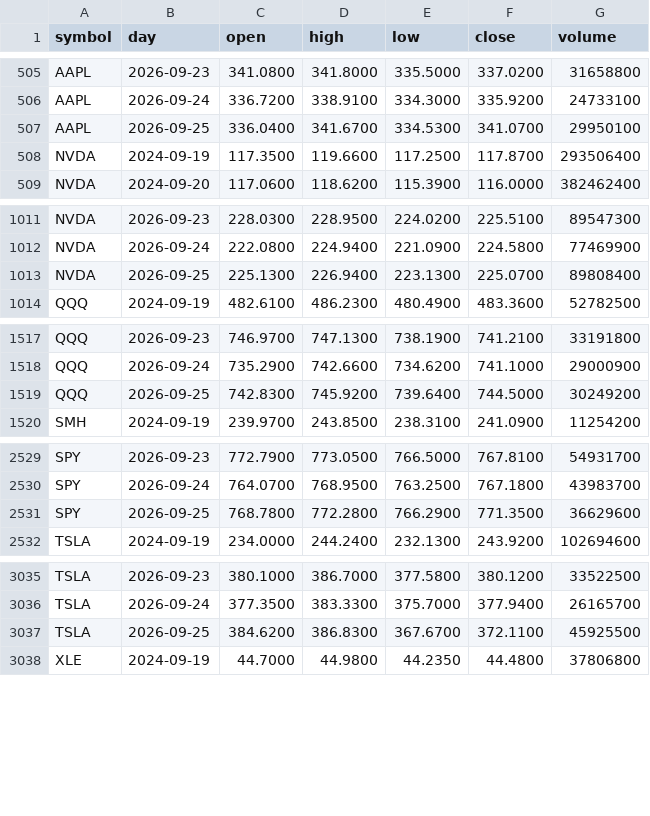
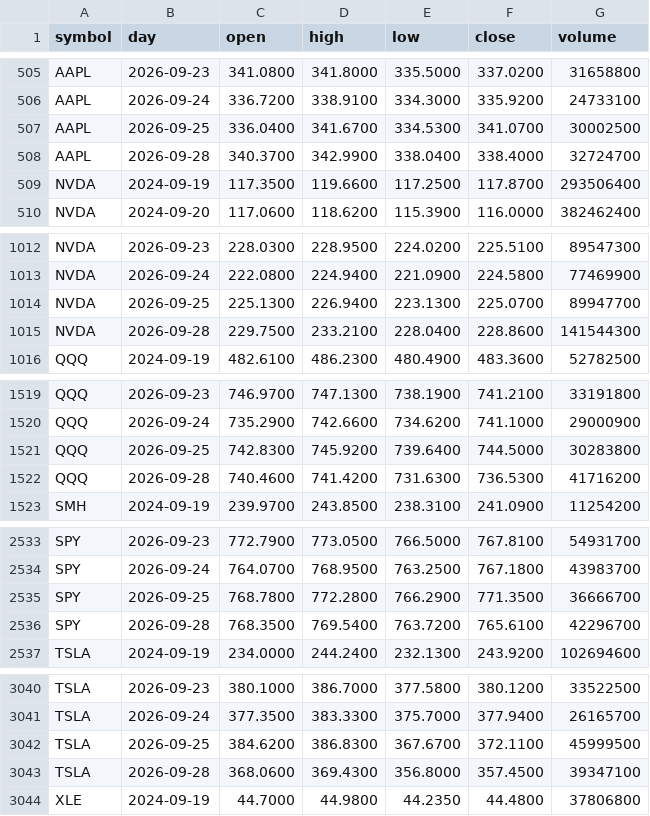
Before and after one commit to red6keep-droid/alphascope, a CSV file: experiments/trump-trend/output/state/daily_bars.csv, drawn as a sheet; only a part is shown, gaps mark what is left out; the diff covers the shown part only.

Commit message:
Update trump-trend state [skip ci]

```diff
--- a/experiments/trump-trend/output/state/daily_bars.csv
+++ b/experiments/trump-trend/output/state/daily_bars.csv
@@ -506,3 +506,4 @@ AAPL,2026-09-23,341.0800,341.8000,335.5000,337.0200,31658800
 AAPL,2026-09-24,336.7200,338.9100,334.3000,335.9200,24733100
-AAPL,2026-09-25,336.0400,341.6700,334.5300,341.0700,29950100
+AAPL,2026-09-25,336.0400,341.6700,334.5300,341.0700,30002500
+AAPL,2026-09-28,340.3700,342.9900,338.0400,338.4000,32724700
 NVDA,2024-09-19,117.3500,119.6600,117.2500,117.8700,293506400
@@ -1012,3 +1013,4 @@ NVDA,2026-09-23,228.0300,228.9500,224.0200,225.5100,89547300
 NVDA,2026-09-24,222.0800,224.9400,221.0900,224.5800,77469900
-NVDA,2026-09-25,225.1300,226.9400,223.1300,225.0700,89808400
+NVDA,2026-09-25,225.1300,226.9400,223.1300,225.0700,89947700
+NVDA,2026-09-28,229.7500,233.2100,228.0400,228.8600,141544300
 QQQ,2024-09-19,482.6100,486.2300,480.4900,483.3600,52782500
@@ -1518,3 +1520,4 @@ QQQ,2026-09-23,746.9700,747.1300,738.1900,741.2100,33191800
 QQQ,2026-09-24,735.2900,742.6600,734.6200,741.1000,29000900
-QQQ,2026-09-25,742.8300,745.9200,739.6400,744.5000,30249200
+QQQ,2026-09-25,742.8300,745.9200,739.6400,744.5000,30283800
+QQQ,2026-09-28,740.4600,741.4200,731.6300,736.5300,41716200
 SMH,2024-09-19,239.9700,243.8500,238.3100,241.0900,11254200
@@ -2530,3 +2534,4 @@ SPY,2026-09-23,772.7900,773.0500,766.5000,767.8100,54931700
 SPY,2026-09-24,764.0700,768.9500,763.2500,767.1800,43983700
-SPY,2026-09-25,768.7800,772.2800,766.2900,771.3500,36629600
+SPY,2026-09-25,768.7800,772.2800,766.2900,771.3500,36666700
+SPY,2026-09-28,768.3500,769.5400,763.7200,765.6100,42296700
 TSLA,2024-09-19,234.0000,244.2400,232.1300,243.9200,102694600
@@ -3036,3 +3041,4 @@ TSLA,2026-09-23,380.1000,386.7000,377.5800,380.1200,33522500
 TSLA,2026-09-24,377.3500,383.3300,375.7000,377.9400,26165700
-TSLA,2026-09-25,384.6200,386.8300,367.6700,372.1100,45925500
+TSLA,2026-09-25,384.6200,386.8300,367.6700,372.1100,45999500
+TSLA,2026-09-28,368.0600,369.4300,356.8000,357.4500,39347100
 XLE,2024-09-19,44.7000,44.9800,44.2350,44.4800,37806800
```
Also changed, not shown: 6 added rows elsewhere in this file, 6 other files.
